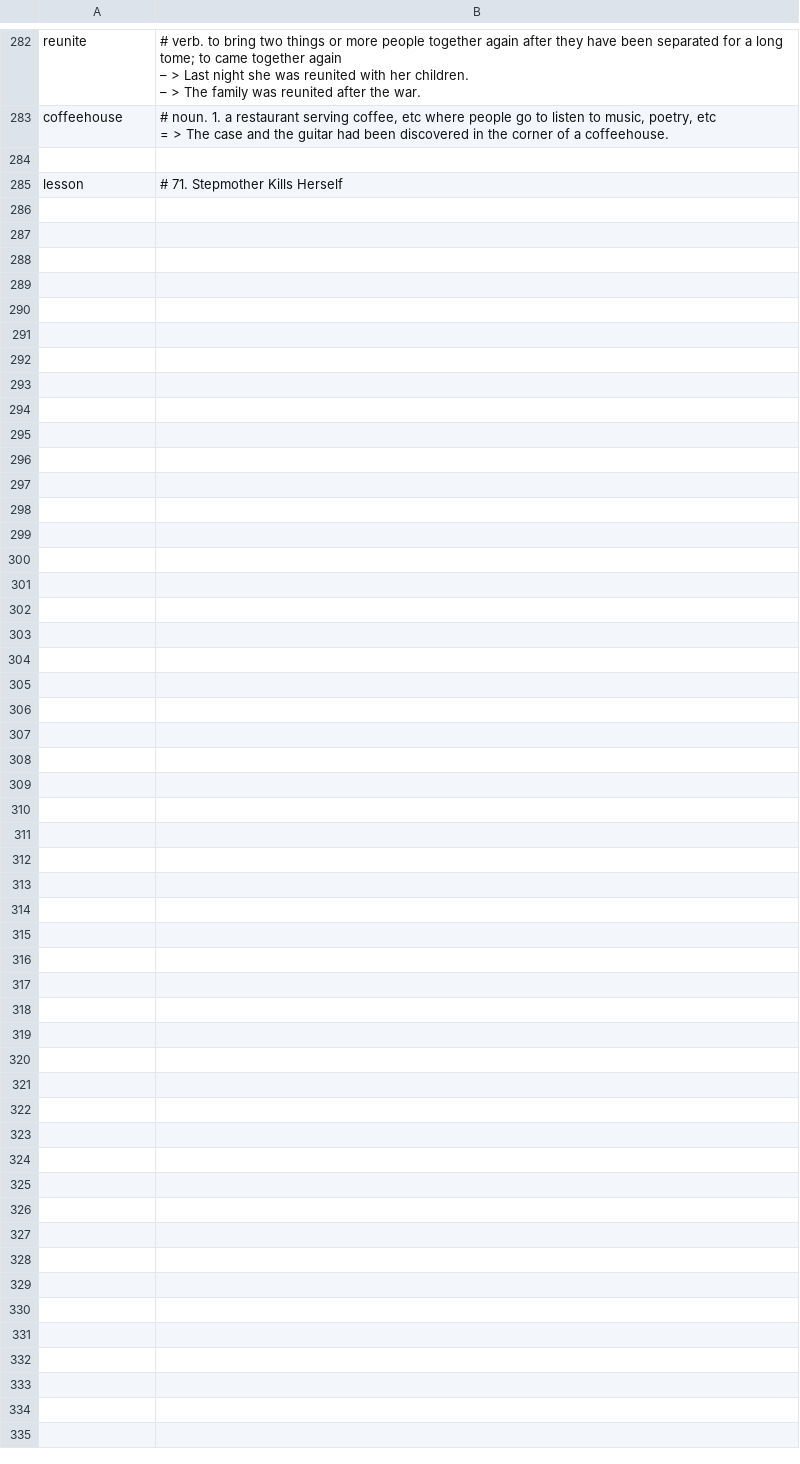
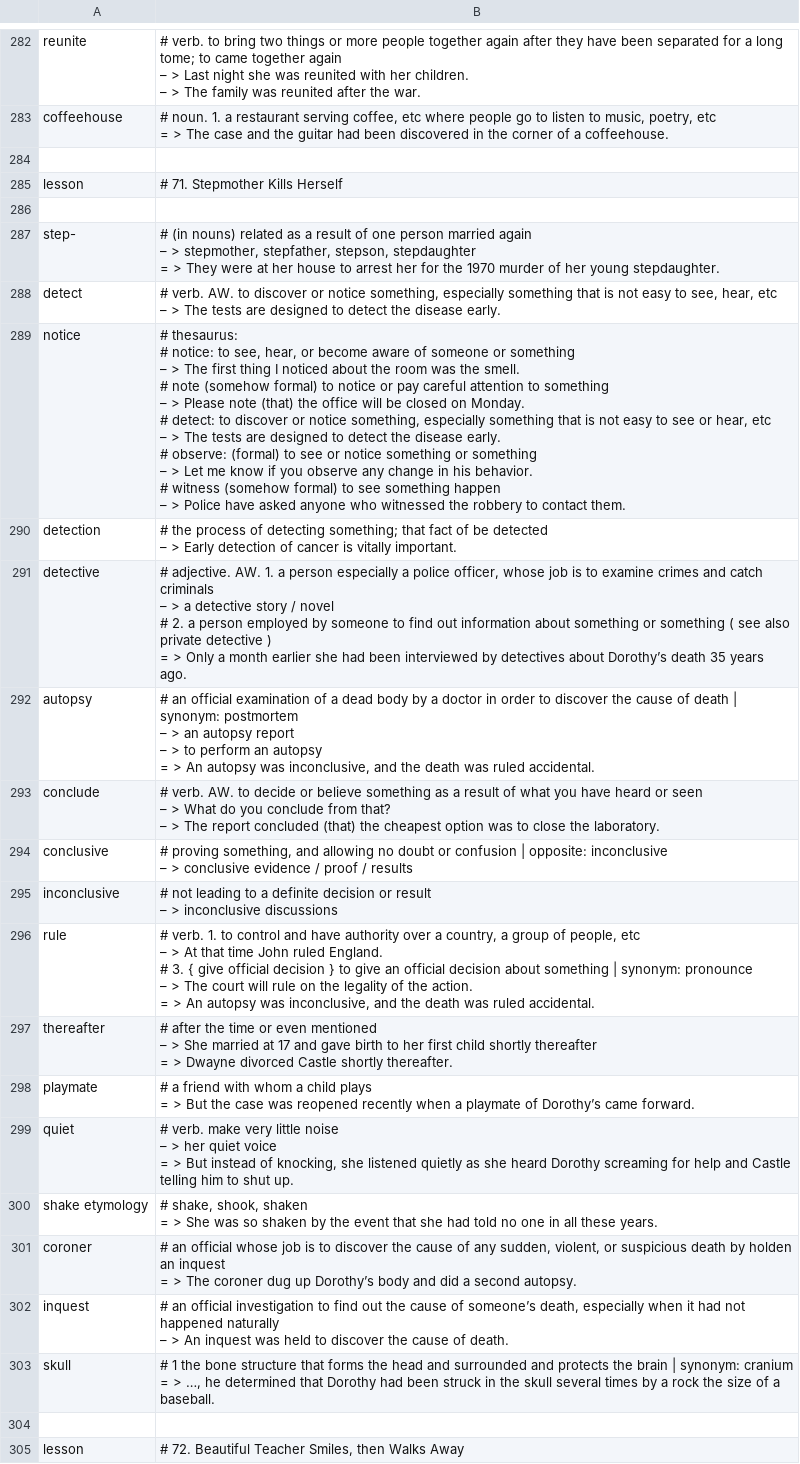
Before and after one commit to k-five/rong-chang-new-word, a CSV file: 12_intermeidate_2/for_intermeidate_2.2.csv, drawn as a sheet; only a part is shown, gaps mark what is left out; ↵ is a line break in a cell; the diff names each change by its address in the sheet, - before the commit and + after, or states it on an @@ line.

Commit message:
add lesson 71. Stepmohter Kills Herself

```diff
--- a/12_intermeidate_2/for_intermeidate_2.2.csv
+++ b/12_intermeidate_2/for_intermeidate_2.2.csv
+row 286: (empty)
+row 287: step- | # (in nouns) related as a result of one person married again ↵ – > stepmother, stepfather, stepson, stepdaughter ↵ = > They were at her house to arrest her for the 1970 murder of her young stepdaughter.
+row 288: detect | # verb. AW. to discover or notice something, especially something that is not easy to see, hear, etc ↵ – > The tests are designed to detect the disease early.
+row 289: notice | # thesaurus: ↵ # notice: to see, hear, or become aware of someone or something ↵ – > The first thing I noticed about the room was the smell. ↵ # note (somehow formal) to notice or pay careful attention to something ↵ – > Please note (that) the office will be closed on Monday. ↵ # detect: to discover or notice something, especially something that is not easy to see or hear, etc ↵ – > The tests are designed to detect the disease early. ↵ # observe: (formal) to see or notice something or something ↵ – > Let me know if you observe any change in his behavior. ↵ # witness (somehow formal) to see something happen ↵ – > Police have asked anyone who witnessed the robbery to contact them.
+row 290: detection | # the process of detecting something; that fact of be detected ↵ – > Early detection of cancer is vitally important.
+row 291: detective | # adjective. AW. 1. a person especially a police officer, whose job is to examine crimes and catch criminals ↵ – > a detective story / novel ↵ # 2. a person employed by someone to find out information about something or something ( see also private detective ) ↵ = > Only a month earlier she had been interviewed by detectives about Dorothy’s death 35 years ago.
+row 292: autopsy | # an official examination of a dead body by a doctor in order to discover the cause of death | synonym: postmortem ↵ – > an autopsy report ↵ – > to perform an autopsy ↵ = > An autopsy was inconclusive, and the death was ruled accidental.
+row 293: conclude | # verb. AW. to decide or believe something as a result of what you have heard or seen ↵ – > What do you conclude from that? ↵ – > The report concluded (that) the cheapest option was to close the laboratory.
+row 294: conclusive | # proving something, and allowing no doubt or confusion | opposite: inconclusive ↵ – > conclusive evidence / proof / results
+row 295: inconclusive | # not leading to a definite decision or result ↵ – > inconclusive discussions
+row 296: rule | # verb. 1. to control and have authority over a country, a group of people, etc ↵ – > At that time John ruled England. ↵ # 3. { give official decision } to give an official decision about something | synonym: pronounce ↵ – > The court will rule on the legality of the action. ↵ = > An autopsy was inconclusive, and the death was ruled accidental.
+row 297: thereafter | # after the time or even mentioned ↵ – > She married at 17 and gave birth to her first child shortly thereafter ↵ = > Dwayne divorced Castle shortly thereafter.
+row 298: playmate | # a friend with whom a child plays ↵ = > But the case was reopened recently when a playmate of Dorothy’s came forward.
+row 299: quiet | # verb. make very little noise ↵ – > her quiet voice ↵ = > But instead of knocking, she listened quietly as she heard Dorothy screaming for help and Castle telling him to shut up.
+row 300: shake etymology | # shake, shook, shaken ↵ = > She was so shaken by the event that she had told no one in all these years.
+row 301: coroner | # an official whose job is to discover the cause of any sudden, violent, or suspicious death by holden an inquest ↵ = > The coroner dug up Dorothy’s body and did a second autopsy.
+row 302: inquest | # an official investigation to find out the cause of someone’s death, especially when it had not happened naturally ↵ – > An inquest was held to discover the cause of death.
+row 303: skull | # 1 the bone structure that forms the head and surrounded and protects the brain | synonym: cranium ↵ = > …, he determined that Dorothy had been struck in the skull several times by a rock the size of a baseball.
+row 304: (empty)
+row 305: lesson | # 72. Beautiful Teacher Smiles, then Walks Away
```
